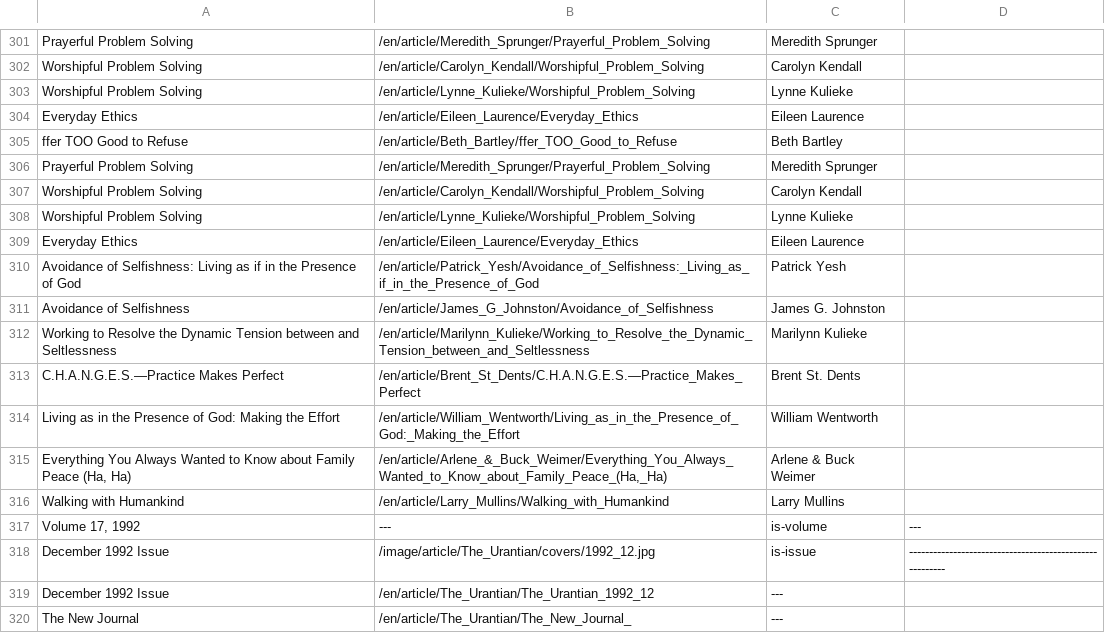
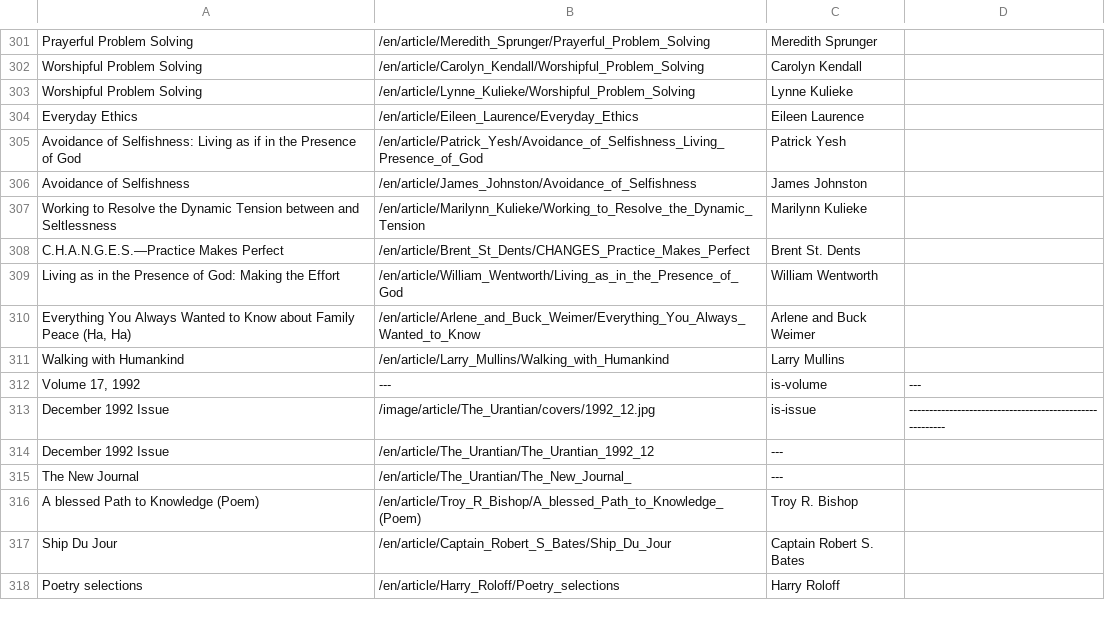
Before and after one commit to JanHerca/urantiapedia, a TSV file: input/txt/articles-en/articles_the_urantian.tsv, drawn as a sheet; only a part is shown, gaps mark what is left out; the shorter side is filled out with more unchanged rows.

Commit message:
The Urantian (in progress)

```diff
--- a/input/txt/articles-en/articles_the_urantian.tsv
+++ b/input/txt/articles-en/articles_the_urantian.tsv
@@ -304,13 +304,8 @@ Worshipful Problem Solving	/en/article/Lynne_Kulieke/Worshipful_Problem_Solving
 Everyday Ethics	/en/article/Eileen_Laurence/Everyday_Ethics	Eileen Laurence	
-ffer TOO Good to Refuse	/en/article/Beth_Bartley/ffer_TOO_Good_to_Refuse	Beth Bartley	
-Prayerful Problem Solving	/en/article/Meredith_Sprunger/Prayerful_Problem_Solving	Meredith Sprunger	
-Worshipful Problem Solving	/en/article/Carolyn_Kendall/Worshipful_Problem_Solving	Carolyn Kendall	
-Worshipful Problem Solving	/en/article/Lynne_Kulieke/Worshipful_Problem_Solving	Lynne Kulieke	
-Everyday Ethics	/en/article/Eileen_Laurence/Everyday_Ethics	Eileen Laurence	
-Avoidance of Selfishness: Living as if in the Presence of God	/en/article/Patrick_Yesh/Avoidance_of_Selfishness:_Living_as_if_in_the_Presence_of_God	Patrick Yesh	
-Avoidance of Selfishness	/en/article/James_G_Johnston/Avoidance_of_Selfishness	James G. Johnston	
-Working to Resolve the Dynamic Tension between and Seltlessness	/en/article/Marilynn_Kulieke/Working_to_Resolve_the_Dynamic_Tension_between_and_Seltlessness	Marilynn Kulieke	
-C.H.A.N.G.E.S.—Practice Makes Perfect	/en/article/Brent_St_Dents/C.H.A.N.G.E.S.—Practice_Makes_Perfect	Brent St. Dents	
-Living as in the Presence of God: Making the Effort	/en/article/William_Wentworth/Living_as_in_the_Presence_of_God:_Making_the_Effort	William Wentworth	
-Everything You Always Wanted to Know about Family Peace (Ha, Ha)	/en/article/Arlene_&_Buck_Weimer/Everything_You_Always_Wanted_to_Know_about_Family_Peace_(Ha,_Ha)	Arlene & Buck Weimer	
+Avoidance of Selfishness: Living as if in the Presence of God	/en/article/Patrick_Yesh/Avoidance_of_Selfishness_Living_Presence_of_God	Patrick Yesh	
+Avoidance of Selfishness	/en/article/James_Johnston/Avoidance_of_Selfishness	James Johnston	
+Working to Resolve the Dynamic Tension between and Seltlessness	/en/article/Marilynn_Kulieke/Working_to_Resolve_the_Dynamic_Tension	Marilynn Kulieke	
+C.H.A.N.G.E.S.—Practice Makes Perfect	/en/article/Brent_St_Dents/CHANGES_Practice_Makes_Perfect	Brent St. Dents	
+Living as in the Presence of God: Making the Effort	/en/article/William_Wentworth/Living_as_in_the_Presence_of_God	William Wentworth	
+Everything You Always Wanted to Know about Family Peace (Ha, Ha)	/en/article/Arlene_and_Buck_Weimer/Everything_You_Always_Wanted_to_Know	Arlene and Buck Weimer	
 Walking with Humankind	/en/article/Larry_Mullins/Walking_with_Humankind	Larry Mullins	
```
Also changed, not shown: 14 other files.
